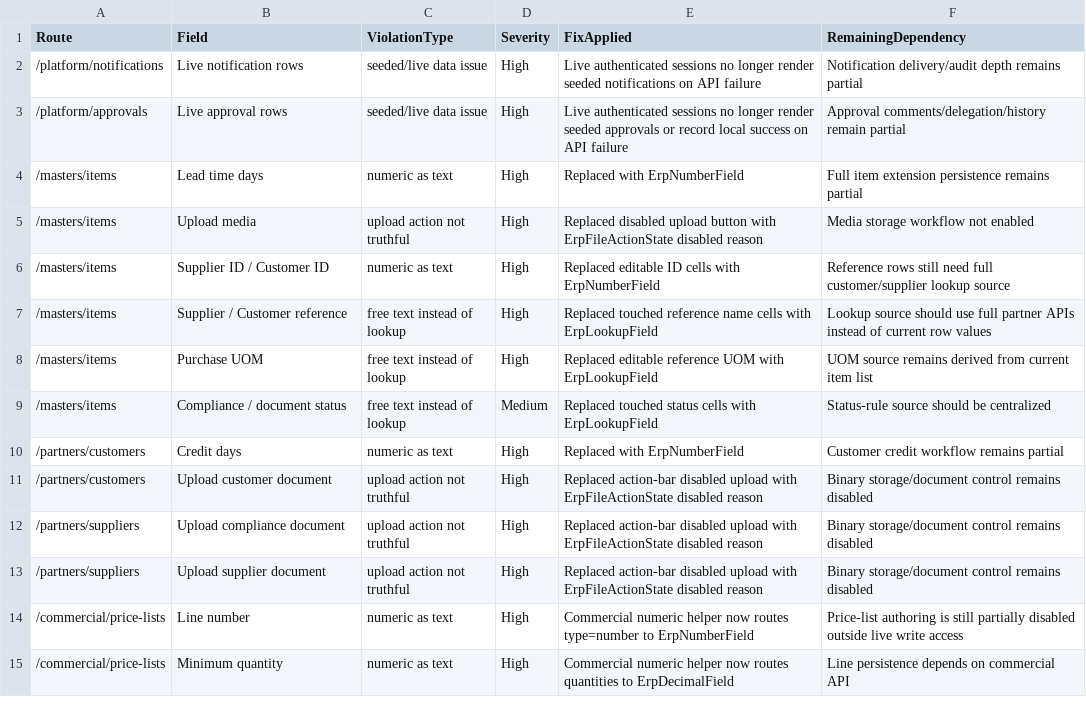
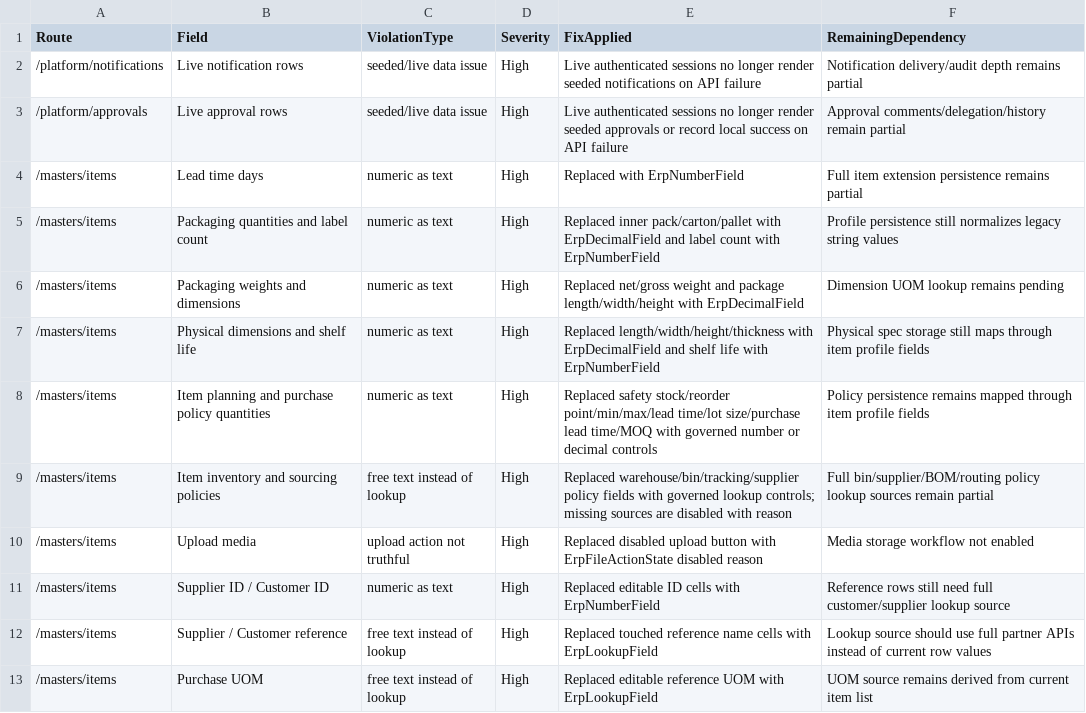
Before and after one commit to SpringTimeSoftware/Manufacturing, a CSV file: 07-governance/screen_field_violation_matrix.csv, drawn as a sheet; only a part is shown; the shorter side is filled out with more unchanged rows.

```diff
--- a/07-governance/screen_field_violation_matrix.csv
+++ b/07-governance/screen_field_violation_matrix.csv
@@ -4,2 +4,7 @@ Route,Field,ViolationType,Severity,FixApplied,RemainingDependency
 /masters/items,Lead time days,numeric as text,High,Replaced with ErpNumberField,Full item extension persistence remains partial
+/masters/items,Packaging quantities and label count,numeric as text,High,Replaced inner pack/carton/pallet with ErpDecimalField and label count with ErpNumberField,Profile persistence still normalizes legacy string values
+/masters/items,Packaging weights and dimensions,numeric as text,High,Replaced net/gross weight and package length/width/height with ErpDecimalField,Dimension UOM lookup remains pending
+/masters/items,Physical dimensions and shelf life,numeric as text,High,Replaced length/width/height/thickness with ErpDecimalField and shelf life with ErpNumberField,Physical spec storage still maps through item profile fields
+/masters/items,Item planning and purchase policy quantities,numeric as text,High,Replaced safety stock/reorder point/min/max/lead time/lot size/purchase lead time/MOQ with governed number or decimal controls,Policy persistence remains mapped through item profile fields
+/masters/items,Item inventory and sourcing policies,free text instead of lookup,High,Replaced warehouse/bin/tracking/supplier policy fields with governed lookup controls; missing sources are disabled with reason,Full bin/supplier/BOM/routing policy lookup sources remain partial
 /masters/items,Upload media,upload action not truthful,High,Replaced disabled upload button with ErpFileActionState disabled reason,Media storage workflow not enabled
```
Also changed, not shown: 07-governance/entity_field_schema_matrix.csv, 07-ux-governance/action_truth_matrix.csv, 20 other files.
